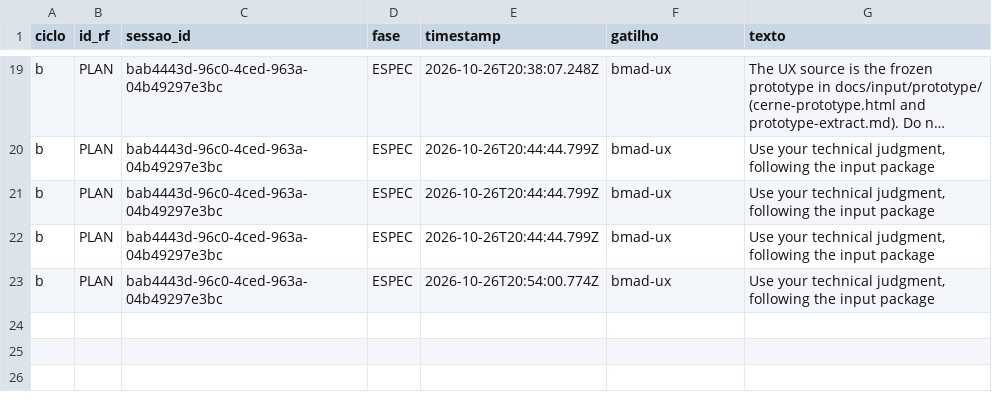
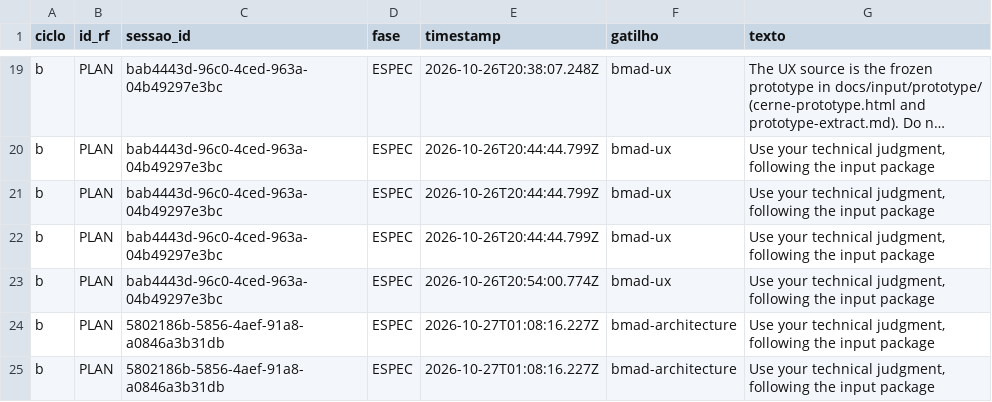
Before and after one commit to WagnerofDuarte/cerne-avaliacao, a CSV file: dados/cicloB/revisoes_processo.csv, drawn as a sheet; only a part is shown, gaps mark what is left out; long unchanged cells end in …; the diff names each change by its address in the sheet, - before the commit and + after, or states it on an @@ line.

Commit message:
Ciclo B: dados da sessão PLAN 9/11 (architecture)

```diff
--- a/dados/cicloB/revisoes_processo.csv
+++ b/dados/cicloB/revisoes_processo.csv
+row 24: b | PLAN | 5802186b-5856-4aef-91a8-a0846a3b31db | ESPEC | 2026-10-27T01:08:16.227Z | bmad-architecture | Use your technical judgment, following the input package
+row 25: b | PLAN | 5802186b-5856-4aef-91a8-a0846a3b31db | ESPEC | 2026-10-27T01:08:16.227Z | bmad-architecture | Use your technical judgment, following the input package
```
Also changed, not shown: dados/cicloB/segmentos.csv, dados/cicloB/sessoes.csv, 7 other files.
